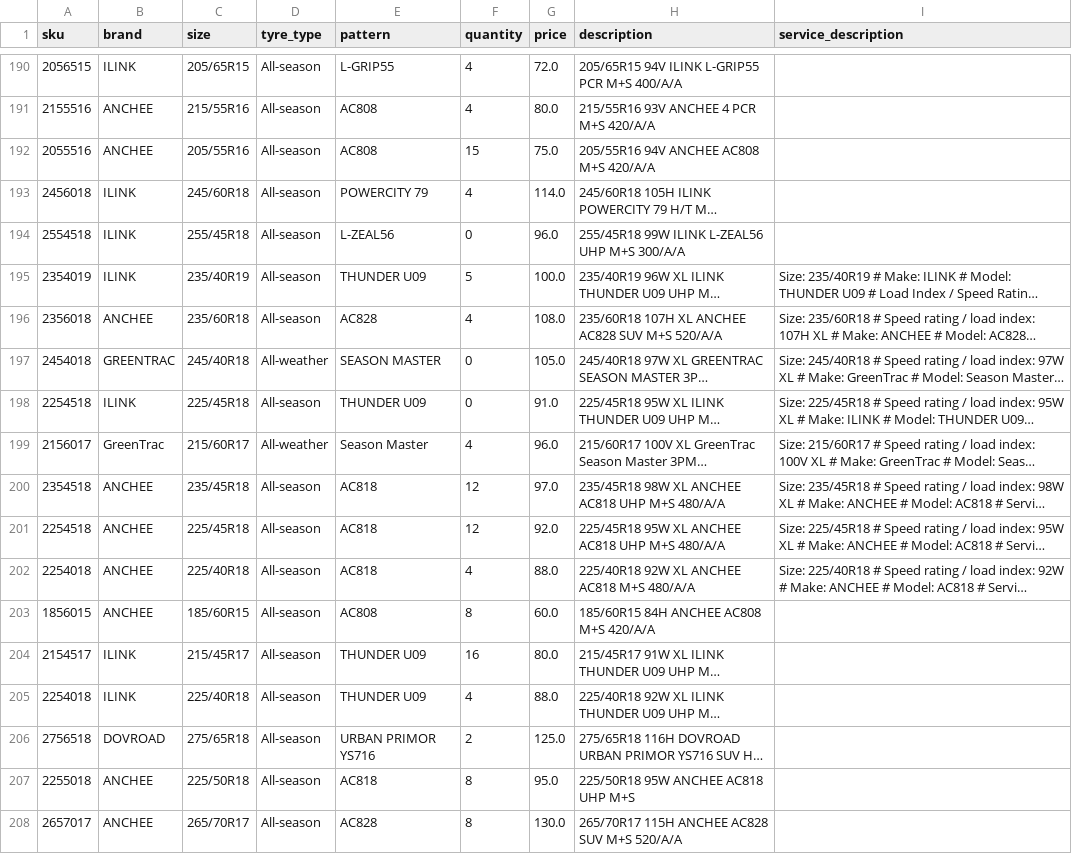
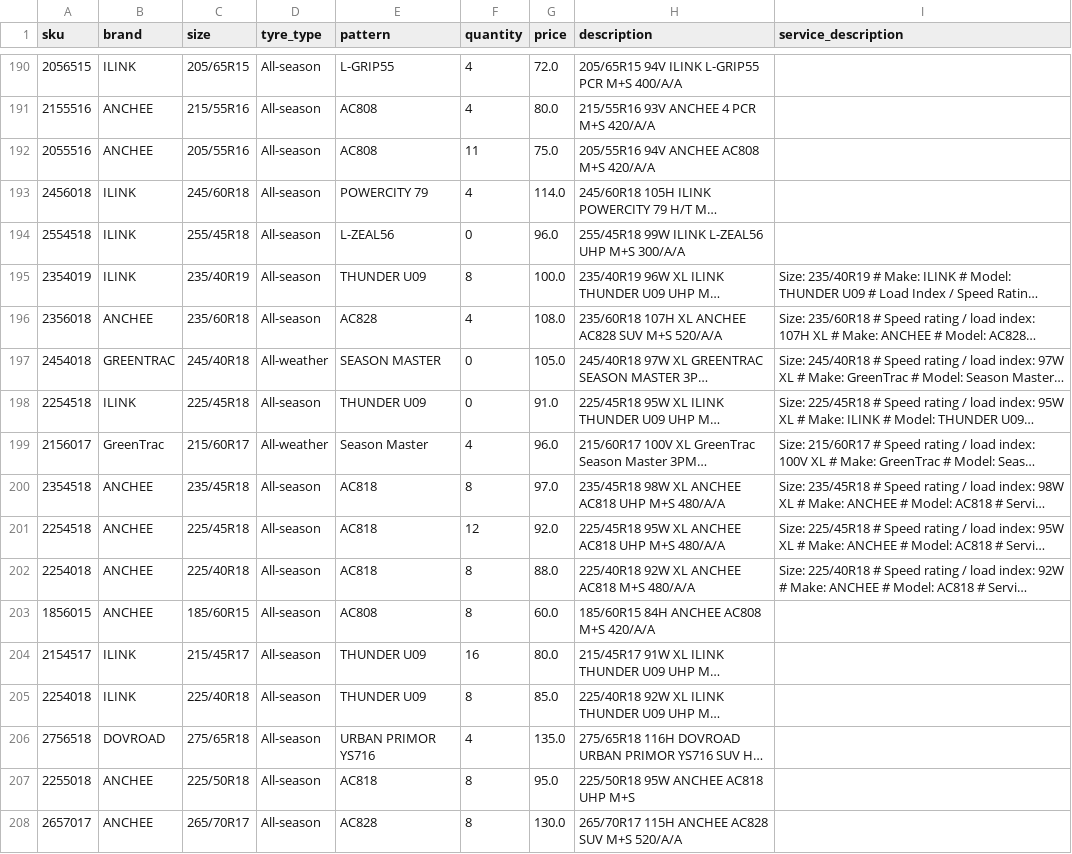
Before and after one commit to hifaitires/DB, a CSV file: data.csv, drawn as a sheet; only a part is shown, gaps mark what is left out; long unchanged cells end in …; the diff covers the shown part only; the diff names each change by its address in the sheet, - before the commit and + after, or states it on an @@ line.

```diff
--- a/data.csv
+++ b/data.csv
-F192 (quantity): 15
+F192 (quantity): 11
-F195 (quantity): 5
+F195 (quantity): 8
-F200 (quantity): 12
+F200 (quantity): 8
-F202 (quantity): 4
+F202 (quantity): 8
-F205 (quantity): 4
+F205 (quantity): 8
-G205 (price): 88.0
+G205 (price): 85.0
-F206 (quantity): 2
+F206 (quantity): 4
-G206 (price): 125.0
+G206 (price): 135.0
```
Also changed, not shown: 18 added rows and 13 edited cells elsewhere in this file, 2 other files.
